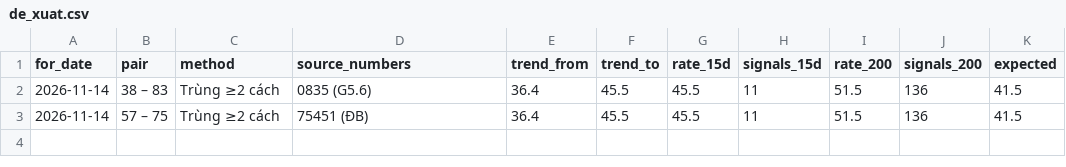
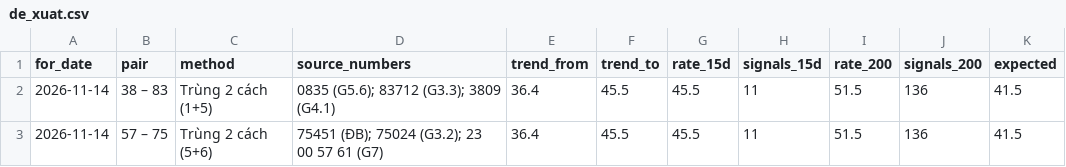
Before and after one commit to chutieuhamchoi/Nghiencuu, a CSV file: xsmb/data/de_xuat.csv, drawn as a sheet.

```diff
--- a/xsmb/data/de_xuat.csv
+++ b/xsmb/data/de_xuat.csv
@@ -1,3 +1,3 @@
 for_date,pair,method,source_numbers,trend_from,trend_to,rate_15d,signals_15d,rate_200,signals_200,expected
-2026-11-14,38 – 83,Trùng ≥2 cách,0835 (G5.6),36.4,45.5,45.5,11,51.5,136,41.5
-2026-11-14,57 – 75,Trùng ≥2 cách,75451 (ĐB),36.4,45.5,45.5,11,51.5,136,41.5
+2026-11-14,38 – 83,Trùng 2 cách (1+5),0835 (G5.6); 83712 (G3.3); 3809 (G4.1),36.4,45.5,45.5,11,51.5,136,41.5
+2026-11-14,57 – 75,Trùng 2 cách (5+6),75451 (ĐB); 75024 (G3.2); 23 00 57 61 (G7),36.4,45.5,45.5,11,51.5,136,41.5
```
Also changed, not shown: 2 other files.
